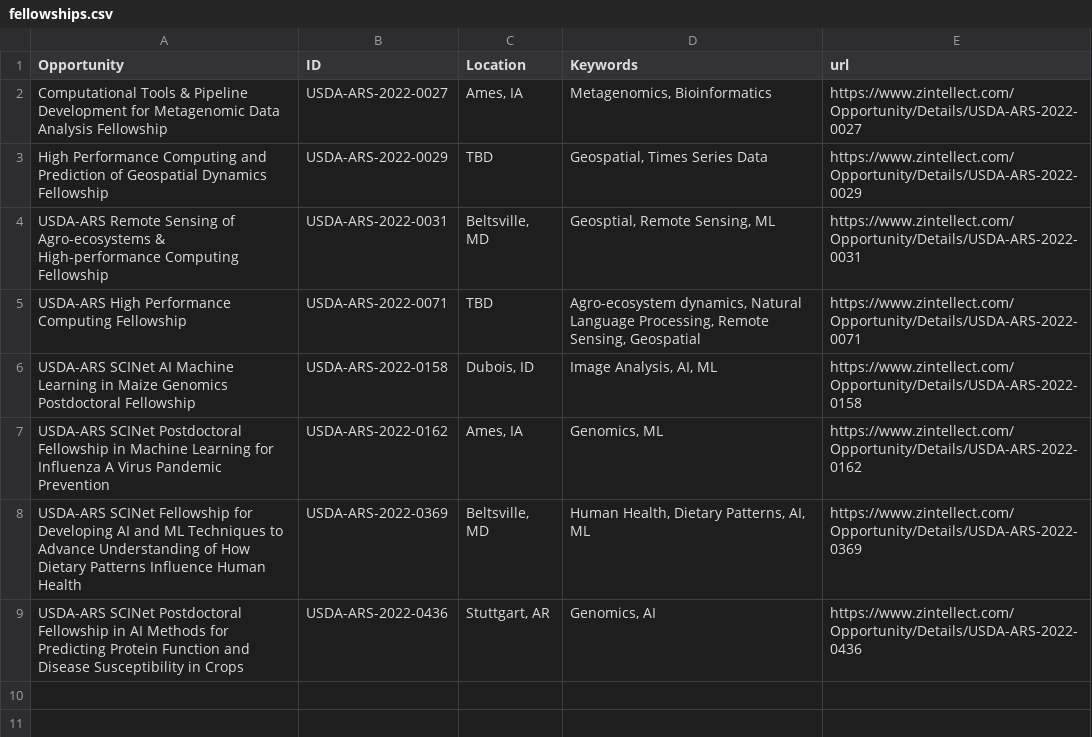
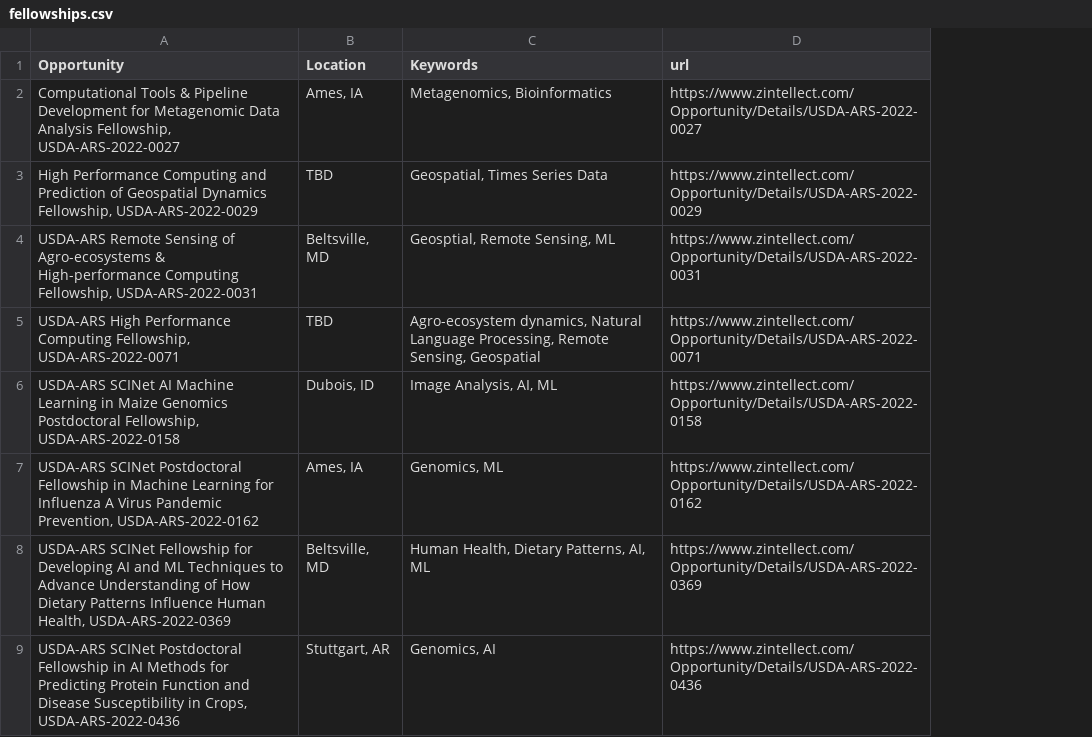
Before and after one commit to USDA-SCINet/scinet-site, a CSV file: _data/tables/fellowships.csv, drawn as a sheet; the diff names each change by its address in the sheet, - before the commit and + after, or states it on an @@ line.

Commit message:
fix links

```diff
--- a/_data/tables/fellowships.csv
+++ b/_data/tables/fellowships.csv
-column B (ID), rows 2-9: USDA-ARS-2022-0027 | USDA-ARS-2022-0029 | USDA-ARS-2022-0031 | USDA-ARS-2022-0071 | USDA-ARS-2022-0158 | USDA-ARS-2022-0162 | USDA-ARS-2022-0369 | USDA-ARS-2022-0436
-A2 (Opportunity): …Data Analysis Fellowship
+A2 (Opportunity): …Data Analysis Fellowship, USDA-ARS-2022-0027
-A3 (Opportunity): …Geospatial Dynamics Fellowship
+A3 (Opportunity): …Geospatial Dynamics Fellowship, USDA-ARS-2022-0029
-A4 (Opportunity): …High-performance Computing Fellowship
+A4 (Opportunity): …High-performance Computing Fellowship, USDA-ARS-2022-0031
-A5 (Opportunity): …Performance Computing Fellowship
+A5 (Opportunity): …Performance Computing Fellowship, USDA-ARS-2022-0071
-A6 (Opportunity): …Genomics Postdoctoral Fellowship
+A6 (Opportunity): …Genomics Postdoctoral Fellowship, USDA-ARS-2022-0158
-A7 (Opportunity): …Virus Pandemic Prevention
+A7 (Opportunity): …Virus Pandemic Prevention, USDA-ARS-2022-0162
-A8 (Opportunity): …Influence Human Health
+A8 (Opportunity): …Influence Human Health, USDA-ARS-2022-0369
-A9 (Opportunity): …Susceptibility in Crops
+A9 (Opportunity): …Susceptibility in Crops, USDA-ARS-2022-0436
```
